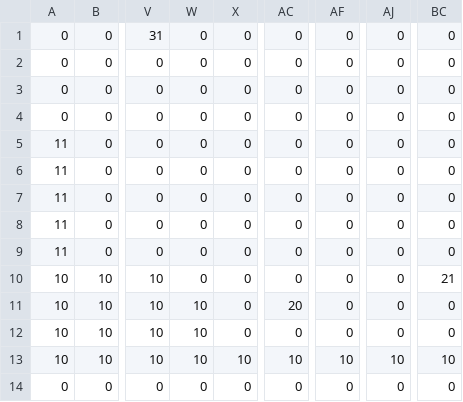
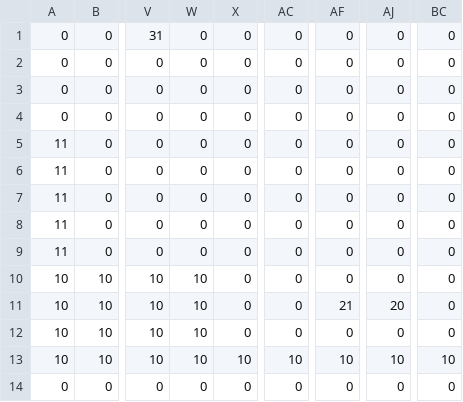
Before and after one commit to ishida-y/GirlsSSAproject, a CSV file: GirlsSSAproject/Data/map.csv, drawn as a sheet; only a part is shown, gaps mark what is left out; the diff names each change by its address in the sheet, - before the commit and + after, or states it on an @@ line.

```diff
--- a/GirlsSSAproject/Data/map.csv
+++ b/GirlsSSAproject/Data/map.csv
-W10: 0
+W10: 10
-BC10: 21
+BC10: 0
-AC11: 20
+AC11: 0
-AF11: 0
+AF11: 21
-AJ11: 0
+AJ11: 20
```
Also changed, not shown: 13 other files.
